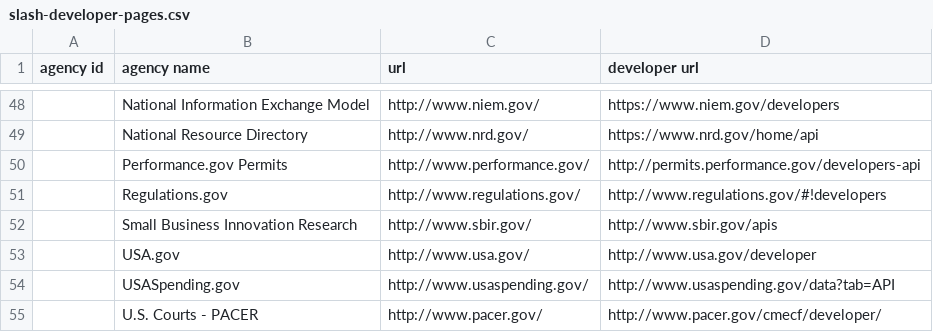
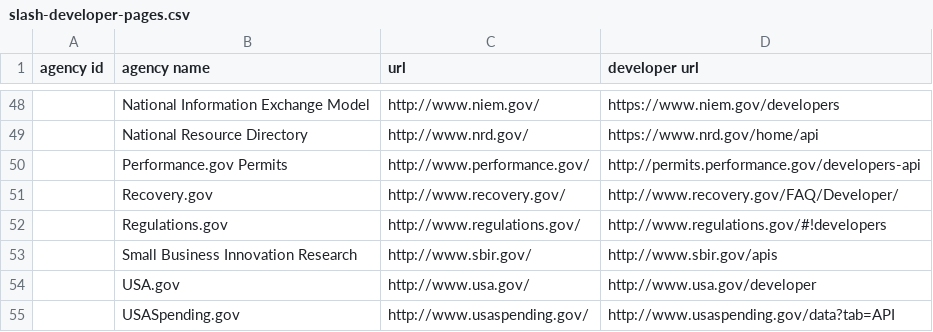
Before and after one commit to GSA/slash-developer-pages, a CSV file: slash-developer-pages.csv, drawn as a sheet; only a part is shown, gaps mark what is left out; the shorter side is filled out with more unchanged rows; the diff names each change by its address in the sheet, - before the commit and + after, or states it on an @@ line.

Commit message:
added recovery.gov

```diff
--- a/slash-developer-pages.csv
+++ b/slash-developer-pages.csv
+row 51:  | Recovery.gov | http://www.recovery.gov/ | http://www.recovery.gov/FAQ/Developer/
```
